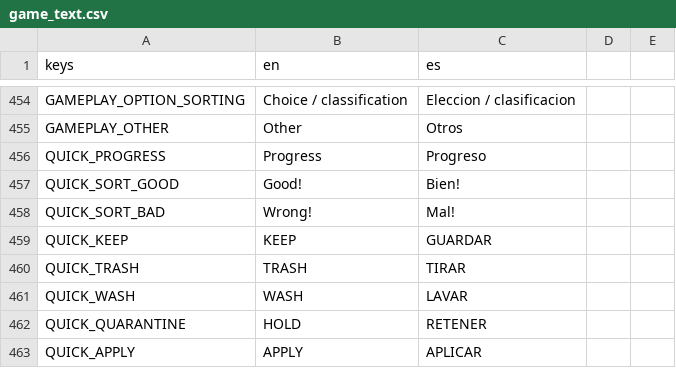
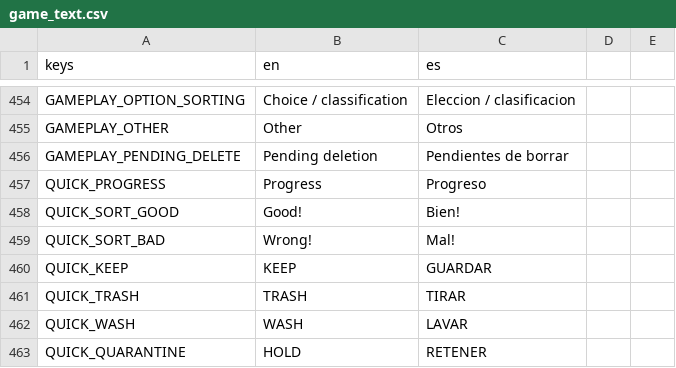
Before and after one commit to IAnMove/MemeWave-AI, a CSV file: translations/game_text.csv, drawn as a sheet; only a part is shown, gaps mark what is left out; the shorter side is filled out with more unchanged rows.

Commit message:
Group pending deletion minigames in dev menu

```diff
--- a/translations/game_text.csv
+++ b/translations/game_text.csv
@@ -455,2 +455,3 @@ GAMEPLAY_OPTION_SORTING,Choice / classification,Eleccion / clasificacion
 GAMEPLAY_OTHER,Other,Otros
+GAMEPLAY_PENDING_DELETE,Pending deletion,Pendientes de borrar
 QUICK_PROGRESS,Progress,Progreso
```
Also changed, not shown: 3 other files.
